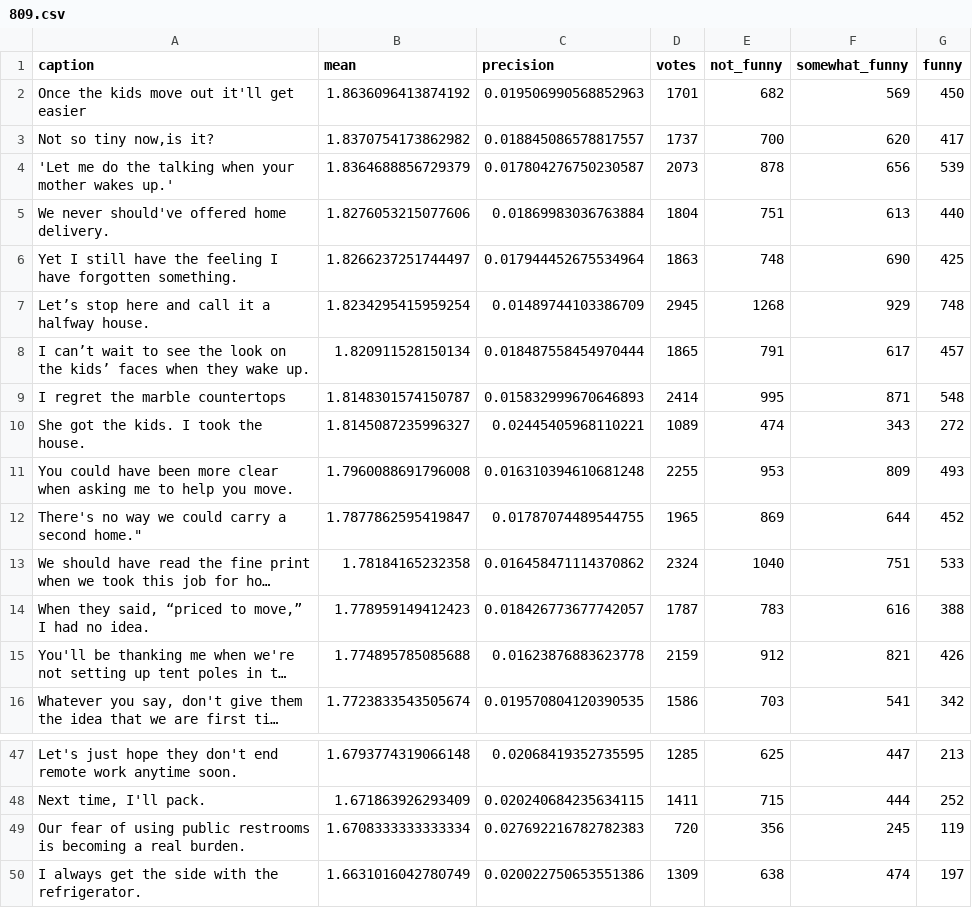
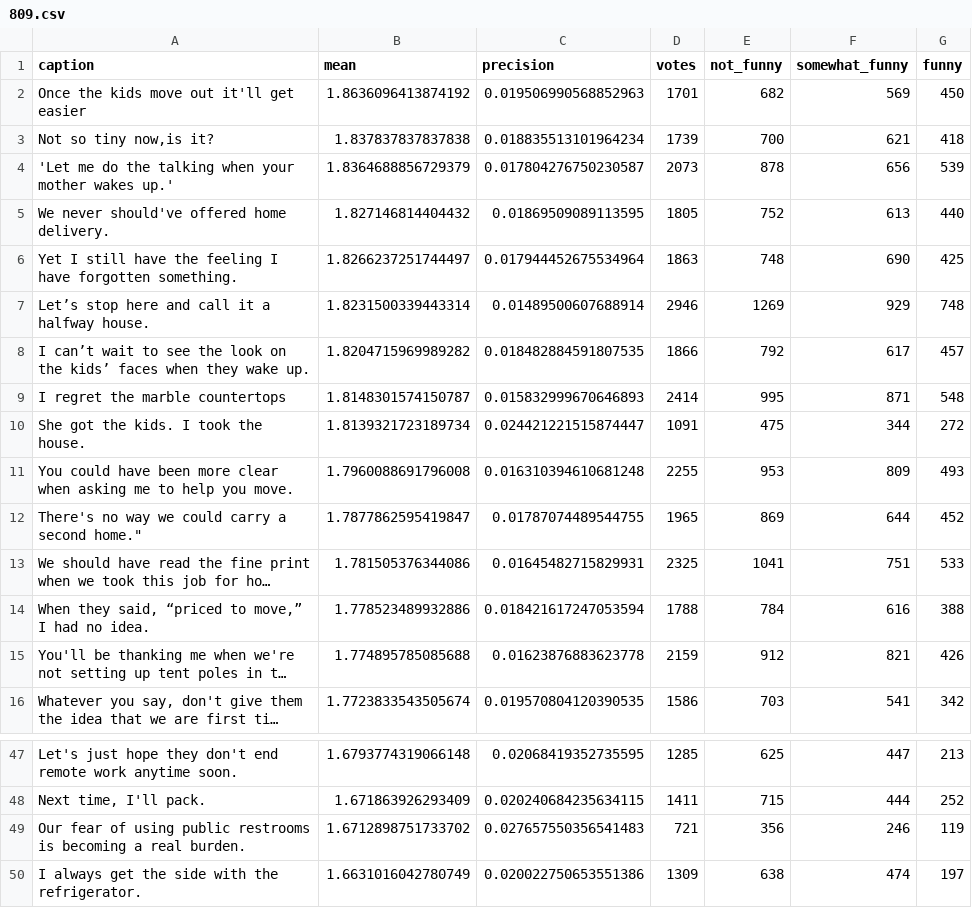
Before and after one commit to nextml/caption-contest-data, a CSV file: summaries/809.csv, drawn as a sheet; only a part is shown, gaps mark what is left out; long unchanged cells end in …; the diff covers the shown part only; the diff names each change by its address in the sheet, - before the commit and + after, or states it on an @@ line.

```diff
--- a/summaries/809.csv
+++ b/summaries/809.csv
-B3 (mean): 1.8370754173862982
+B3 (mean): 1.837837837837838
-C3 (precision): 0.018845086578817557
+C3 (precision): 0.018835513101964234
-D3 (votes): 1737
+D3 (votes): 1739
-F3 (somewhat_funny): 620
+F3 (somewhat_funny): 621
-G3 (funny): 417
+G3 (funny): 418
-B5 (mean): 1.8276053215077606
+B5 (mean): 1.827146814404432
-C5 (precision): 0.01869983036763884
+C5 (precision): 0.01869509089113595
-D5 (votes): 1804
+D5 (votes): 1805
-E5 (not_funny): 751
+E5 (not_funny): 752
-B7 (mean): 1.8234295415959254
+B7 (mean): 1.8231500339443314
-C7 (precision): 0.01489744103386709
+C7 (precision): 0.01489500607688914
-D7 (votes): 2945
+D7 (votes): 2946
-E7 (not_funny): 1268
+E7 (not_funny): 1269
-B8 (mean): 1.820911528150134
+B8 (mean): 1.8204715969989282
-C8 (precision): 0.018487558454970444
+C8 (precision): 0.018482884591807535
-D8 (votes): 1865
+D8 (votes): 1866
-E8 (not_funny): 791
+E8 (not_funny): 792
-B10 (mean): 1.8145087235996327
+B10 (mean): 1.8139321723189734
-C10 (precision): 0.02445405968110221
+C10 (precision): 0.024421221515874447
-D10 (votes): 1089
+D10 (votes): 1091
-E10 (not_funny): 474
+E10 (not_funny): 475
-F10 (somewhat_funny): 343
+F10 (somewhat_funny): 344
-B13 (mean): 1.78184165232358
+B13 (mean): 1.781505376344086
-C13 (precision): 0.016458471114370862
+C13 (precision): 0.01645482715829931
-D13 (votes): 2324
+D13 (votes): 2325
-E13 (not_funny): 1040
+E13 (not_funny): 1041
-B14 (mean): 1.778959149412423
+B14 (mean): 1.778523489932886
-C14 (precision): 0.018426773677742057
+C14 (precision): 0.018421617247053594
-D14 (votes): 1787
+D14 (votes): 1788
-E14 (not_funny): 783
+E14 (not_funny): 784
-B49 (mean): 1.6708333333333334
+B49 (mean): 1.6712898751733702
-C49 (precision): 0.027692216782782383
+C49 (precision): 0.027657550356541483
-D49 (votes): 720
+D49 (votes): 721
-F49 (somewhat_funny): 245
+F49 (somewhat_funny): 246
```
Also changed, not shown: 3 added rows, 3 removed rows and 53 edited cells elsewhere in this file, 3 other files.
